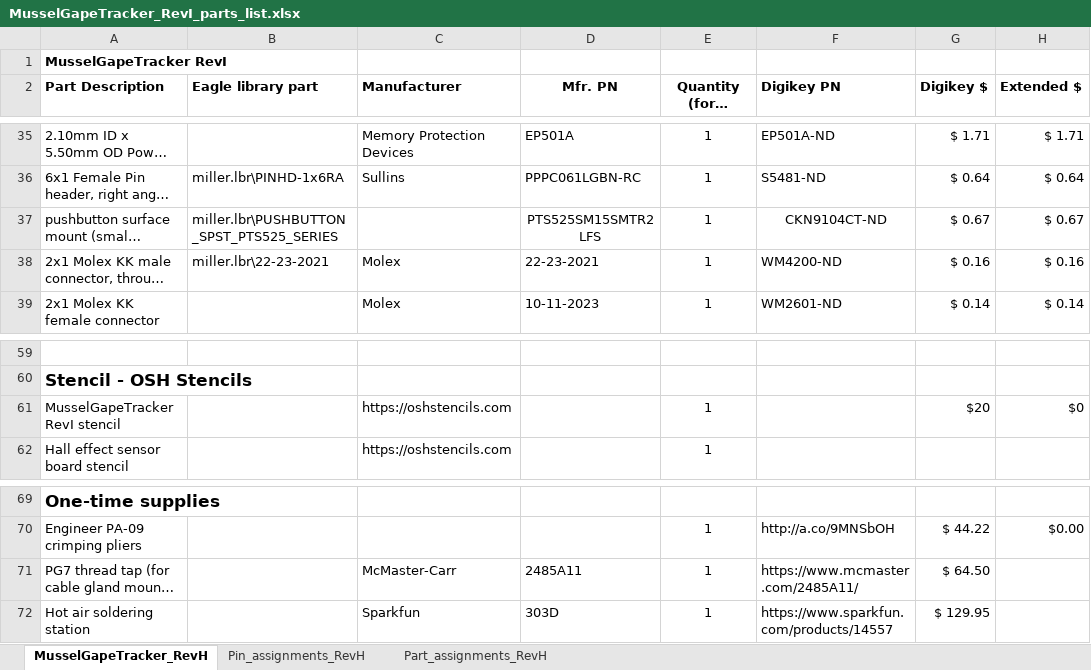
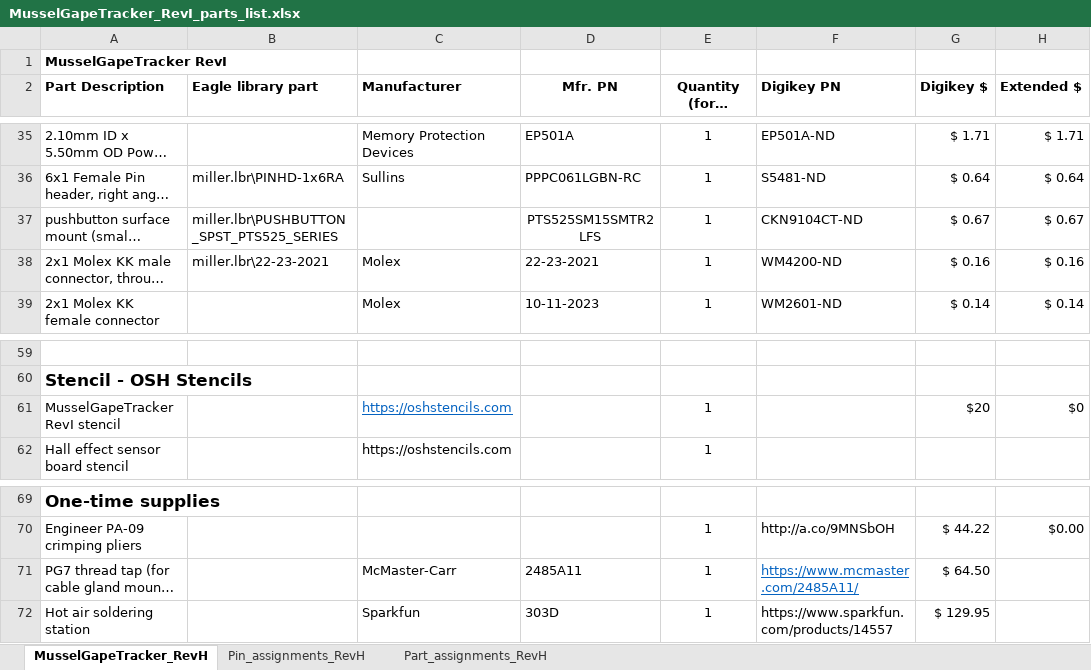
Before and after one commit to joslater/MusselGapeTracker_hardware, an Excel workbook: KiCad_files/MusselGapeTracker_RevI/MusselGapeTracker_RevI_parts_list.xlsx, sheet MusselGapeTracker_RevH, drawn as a sheet; only a part is shown, gaps mark what is left out; long unchanged cells end in …; values as stored, in another font and other column widths than the file's, no borders; conditional formats not drawn; the diff names each change by its address in the sheet, - before the commit and + after, or states it on an @@ line.

```diff
--- a/KiCad_files/MusselGapeTracker_RevI/MusselGapeTracker_RevI_parts_list.xlsx (sheet MusselGapeTracker_RevH)
+++ b/KiCad_files/MusselGapeTracker_RevI/MusselGapeTracker_RevI_parts_list.xlsx (sheet MusselGapeTracker_RevH)
-F37 alignment: center
+F37 alignment: left
@@ C61 underline: off → on, text colour: black → #0563C1 @@
@@ F71 underline: off → on, text colour: black → #0563C1 @@
```
Also changed, not shown: KiCad_files/MusselGapeTracker_RevI/MusselGapeTracker_RevI_PurchaseList.xlsx, 20 other files.
